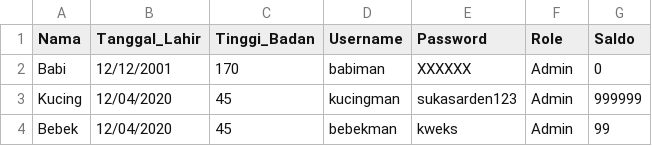
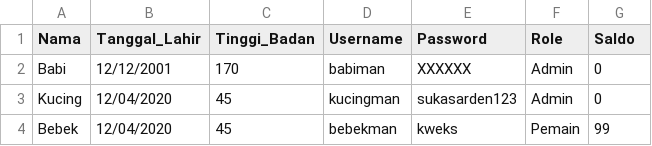
Before and after one commit to alifsyr/Willy-Wangky-System, a CSV file: data/user.csv, drawn as a sheet.

Commit message:
Update user.csv

```diff
--- a/data/user.csv
+++ b/data/user.csv
@@ -2,3 +2,3 @@ Nama,Tanggal_Lahir,Tinggi_Badan,Username,Password,Role,Saldo
 Babi,12/12/2001,170,babiman,XXXXXX,Admin,0
-Kucing,12/04/2020,45,kucingman,sukasarden123,Admin,999999
-Bebek,12/04/2020,45,bebekman,kweks,Admin,99
+Kucing,12/04/2020,45,kucingman,sukasarden123,Admin,0
+Bebek,12/04/2020,45,bebekman,kweks,Pemain,99
```
